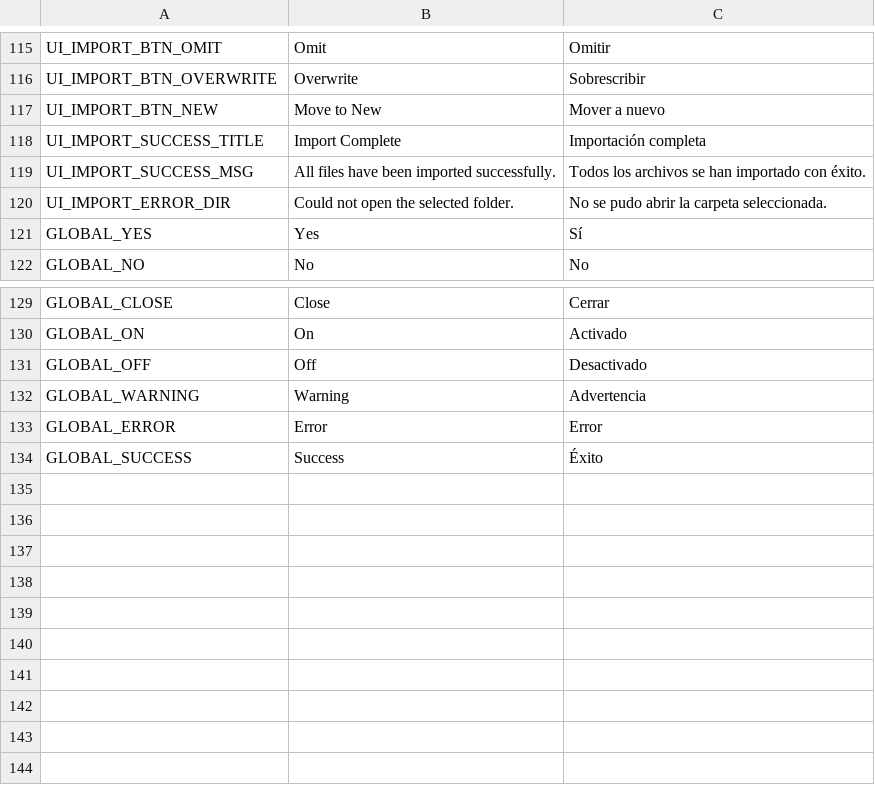
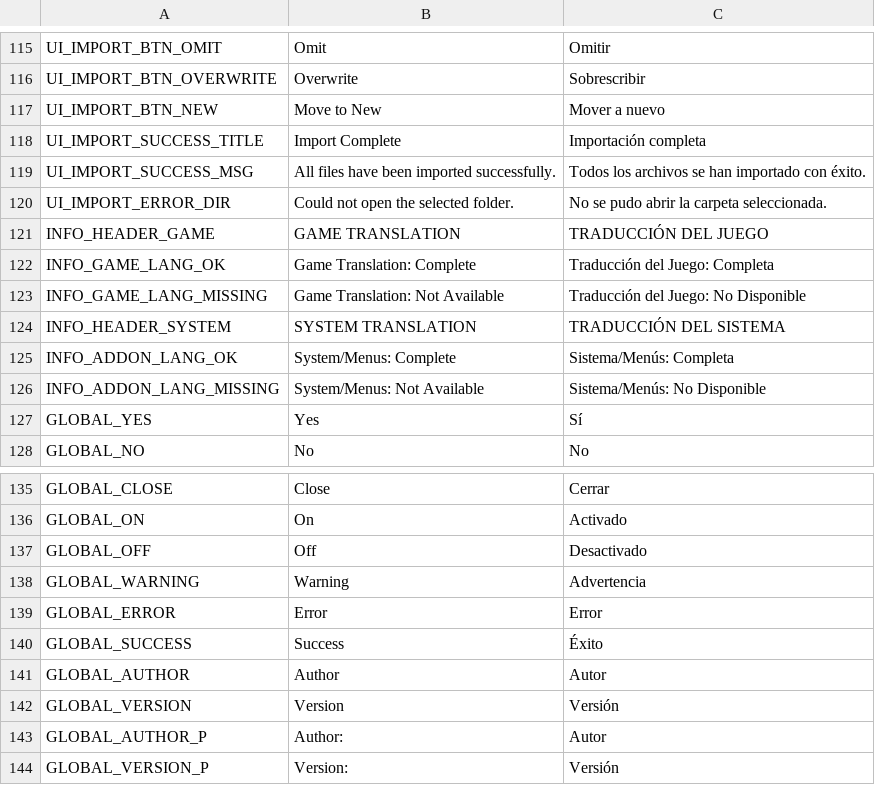
Before and after one commit to iOplazx/iOplazxEssence_Project, a CSV file: addons/iOplazxEssence/static_loc/system.csv, drawn as a sheet; only a part is shown, gaps mark what is left out.

Commit message:
InfoPanel show game&addon traslate info, hardcode TabLang

```diff
--- a/addons/iOplazxEssence/static_loc/system.csv
+++ b/addons/iOplazxEssence/static_loc/system.csv
@@ -120,2 +120,8 @@ UI_IMPORT_SUCCESS_MSG,"All files have been imported successfully.","Todos los ar
 UI_IMPORT_ERROR_DIR,"Could not open the selected folder.","No se pudo abrir la carpeta seleccionada."
+INFO_HEADER_GAME,GAME TRANSLATION,TRADUCCIÓN DEL JUEGO
+INFO_GAME_LANG_OK,"Game Translation: Complete","Traducción del Juego: Completa"
+INFO_GAME_LANG_MISSING,"Game Translation: Not Available","Traducción del Juego: No Disponible"
+INFO_HEADER_SYSTEM,SYSTEM TRANSLATION,TRADUCCIÓN DEL SISTEMA
+INFO_ADDON_LANG_OK,"System/Menus: Complete","Sistema/Menús: Completa"
+INFO_ADDON_LANG_MISSING,"System/Menus: Not Available","Sistema/Menús: No Disponible"
 GLOBAL_YES,Yes,Sí
@@ -134 +140,5 @@ GLOBAL_ERROR,Error,Error
 GLOBAL_SUCCESS,Success,Éxito
+GLOBAL_AUTHOR,Author,Autor
+GLOBAL_VERSION,Version,Versión
+GLOBAL_AUTHOR_P,Author: ,Autor
+GLOBAL_VERSION_P,Version: ,Versión
```
Also changed, not shown: 9 other files.
